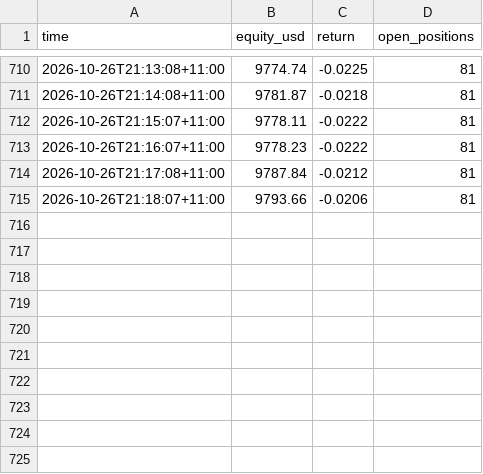
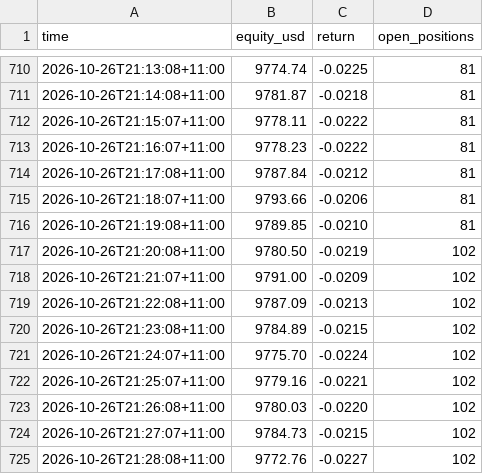
Before and after one commit to cosmick07/invo-copybot, a CSV file: data/equity.csv, drawn as a sheet; only a part is shown, gaps mark what is left out; the diff names each change by its address in the sheet, - before the commit and + after, or states it on an @@ line.

```diff
--- a/data/equity.csv
+++ b/data/equity.csv
+row 716: 2026-10-26T21:19:08+11:00 | 9789.85 | -0.0210 | 81
+row 717: 2026-10-26T21:20:08+11:00 | 9780.50 | -0.0219 | 102
+row 718: 2026-10-26T21:21:07+11:00 | 9791.00 | -0.0209 | 102
+row 719: 2026-10-26T21:22:08+11:00 | 9787.09 | -0.0213 | 102
+row 720: 2026-10-26T21:23:08+11:00 | 9784.89 | -0.0215 | 102
+row 721: 2026-10-26T21:24:07+11:00 | 9775.70 | -0.0224 | 102
+row 722: 2026-10-26T21:25:07+11:00 | 9779.16 | -0.0221 | 102
+row 723: 2026-10-26T21:26:08+11:00 | 9780.03 | -0.0220 | 102
+row 724: 2026-10-26T21:27:07+11:00 | 9784.73 | -0.0215 | 102
+row 725: 2026-10-26T21:28:08+11:00 | 9772.76 | -0.0227 | 102
```
Also changed, not shown: 4 other files.
